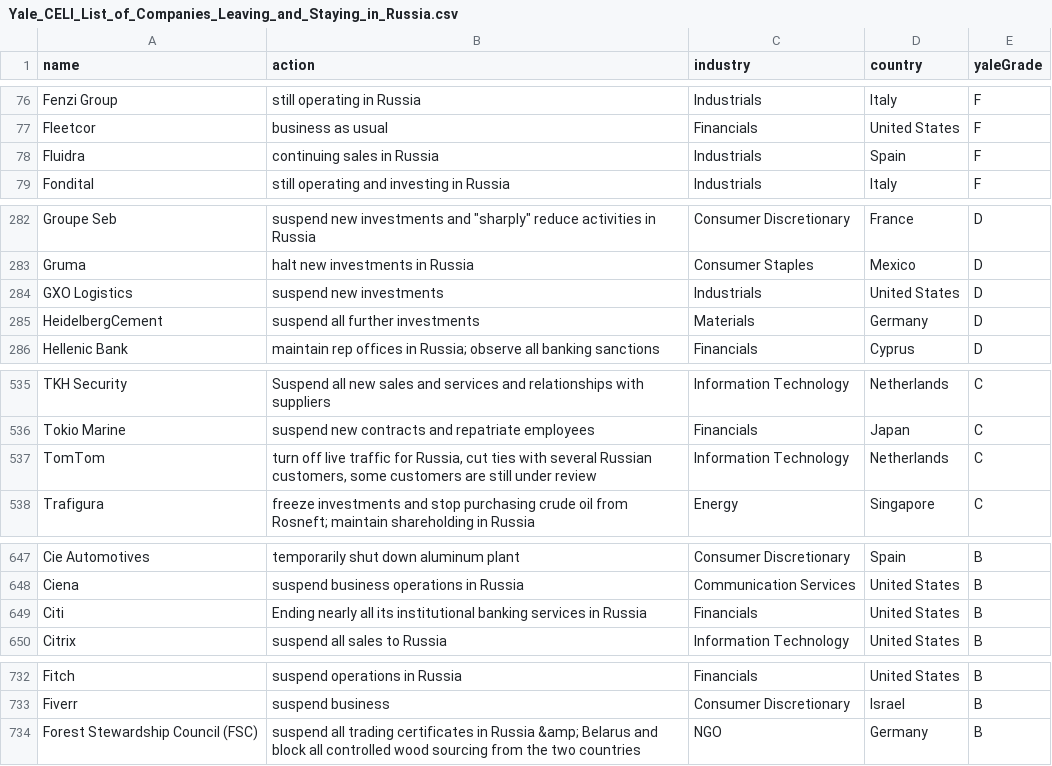
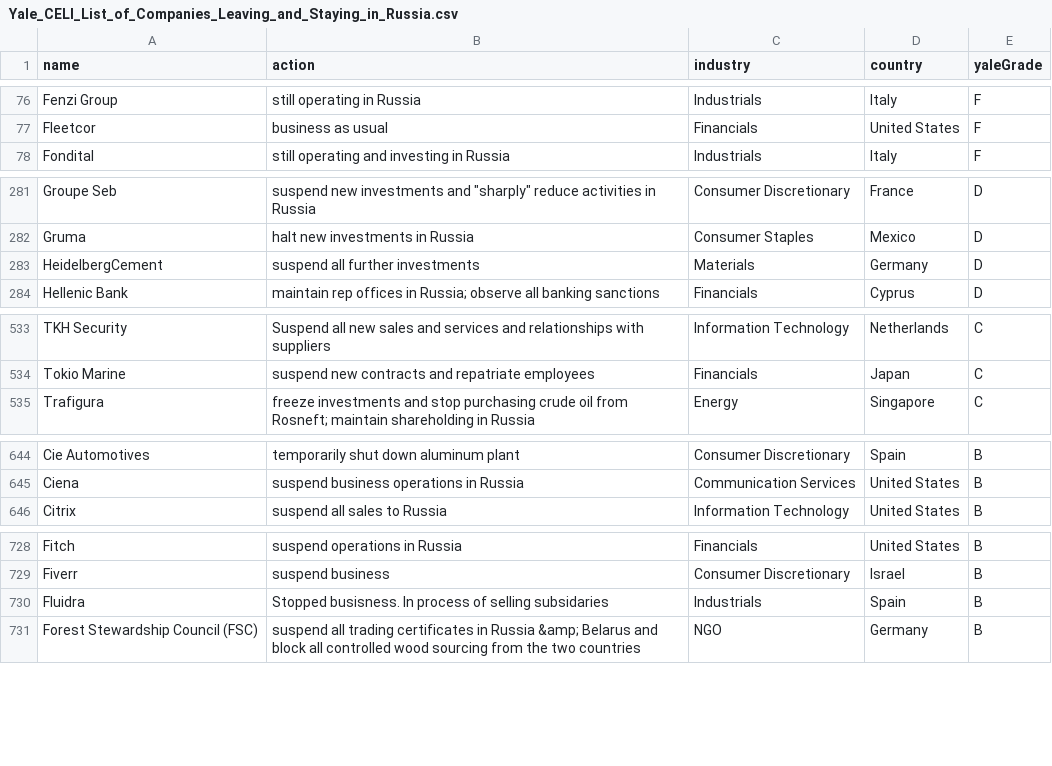
Before and after one commit to donBarbos/Yale_CELI_List_Parser, a CSV file: Yale_CELI_List_of_Companies_Leaving_and_Staying_in_Russia.csv, drawn as a sheet; only a part is shown, gaps mark what is left out; removed rows and columns are numbered as before the commit, all else as after; the diff covers the shown part only; the diff names each change by its address in the sheet, - before the commit and + after, or states it on an @@ line.

Commit message:
update dataset

```diff
--- a/Yale_CELI_List_of_Companies_Leaving_and_Staying_in_Russia.csv
+++ b/Yale_CELI_List_of_Companies_Leaving_and_Staying_in_Russia.csv
-row 78: Fluidra | continuing sales in Russia | Industrials | Spain | F
-row 284: GXO Logistics | suspend new investments | Industrials | United States | D
-row 537: TomTom | turn off live traffic for Russia, cut ties with several Russian customers, some customers are still under review | Information Technology | Netherlands | C
-row 649: Citi | Ending nearly all its institutional banking services in Russia | Financials | United States | B
+row 730: Fluidra | Stopped busisness. In process of selling subsidaries | Industrials | Spain | B
```
Also changed, not shown: 3 added rows elsewhere in this file.
